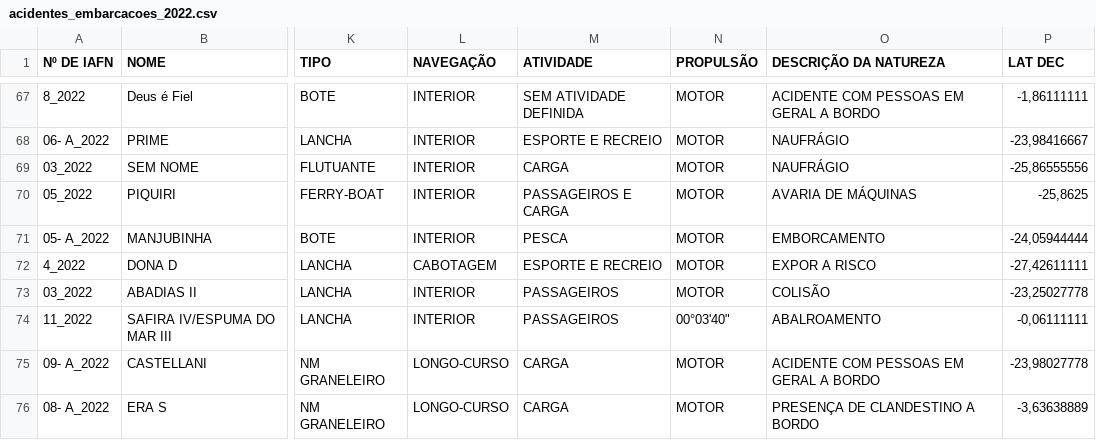
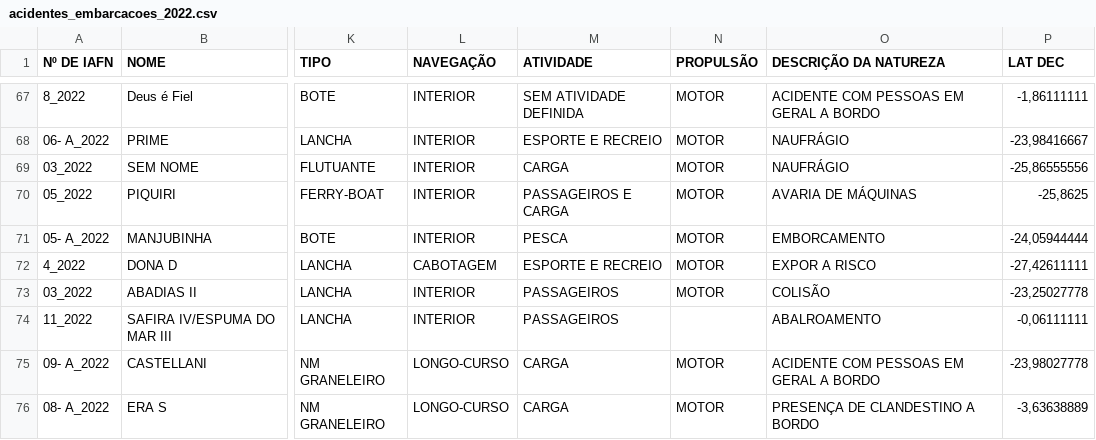
Before and after one commit to lucasguesse/maritime_accident, a CSV file: files/acidentes_embarcacoes_2022.csv, drawn as a sheet; only a part is shown, gaps mark what is left out; the diff names each change by its address in the sheet, - before the commit and + after, or states it on an @@ line.

Commit message:
Update acidentes_embarcacoes_2022.csv

```diff
--- a/files/acidentes_embarcacoes_2022.csv
+++ b/files/acidentes_embarcacoes_2022.csv
-N74 (PROPULSÃO): 00°03'40"
+N74 (PROPULSÃO): (empty)
```
